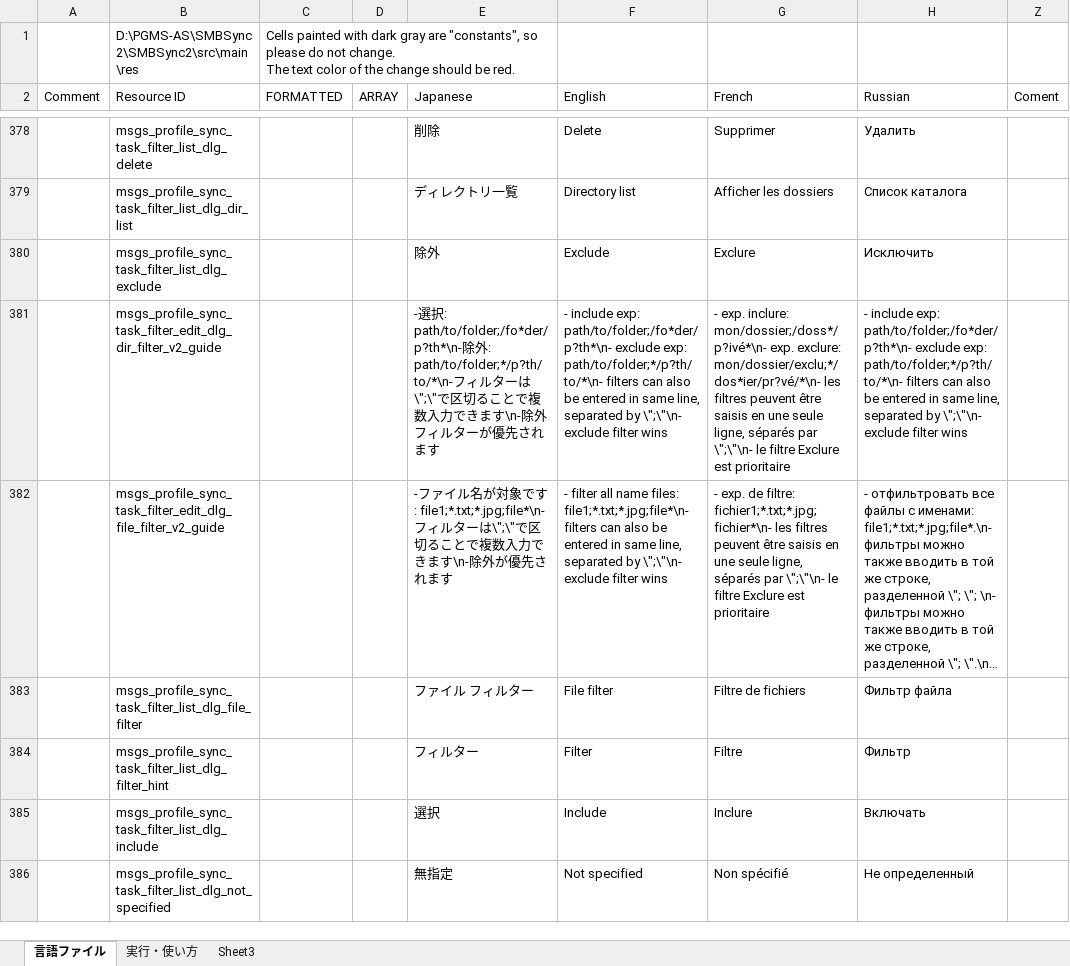
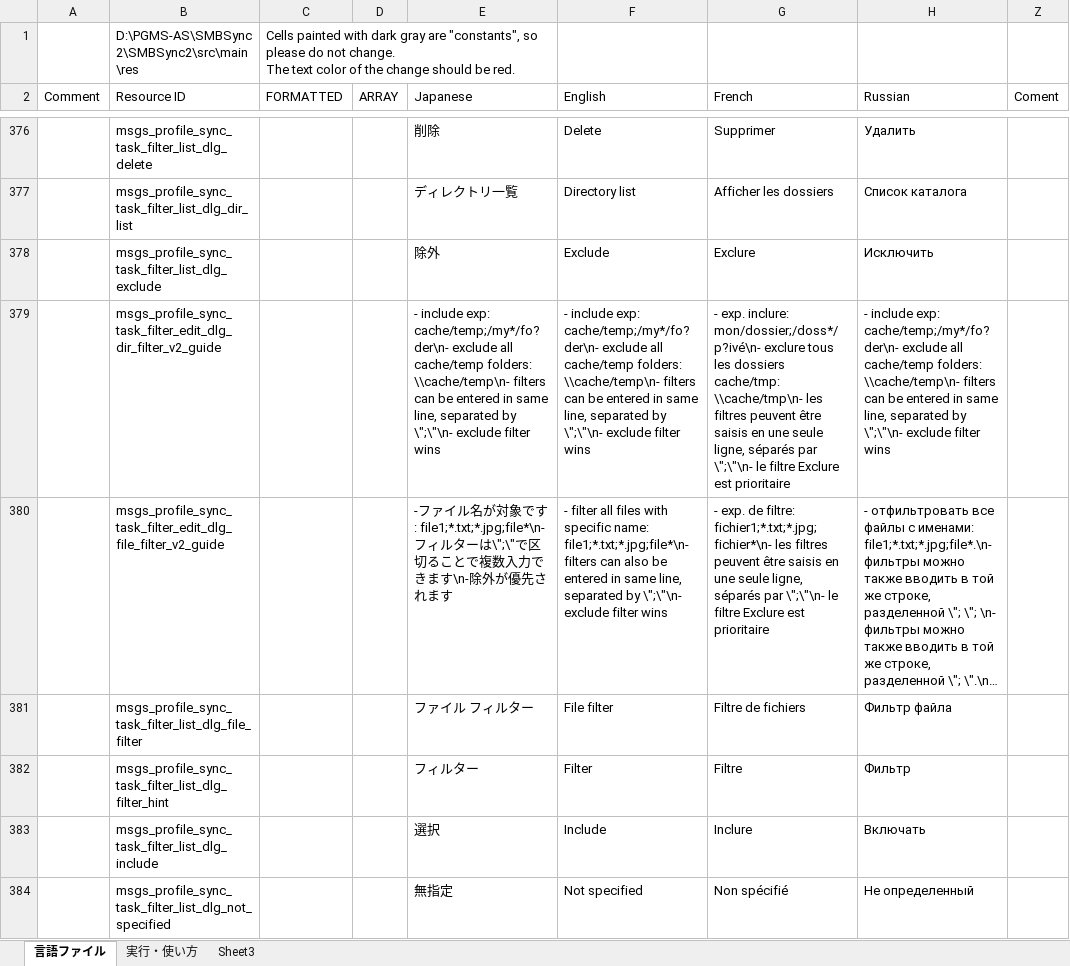
Before and after one commit to Sentaroh/SMBSync2, an Excel workbook: message_translation.xlsm, sheet 言語ファイル, drawn as a sheet; only a part is shown, gaps mark what is left out; long unchanged cells end in …; values as stored, in another font and other column widths than the file's, no cell formats; charts and pictures not drawn; addresses are those after the commit; the diff covers the shown part only; the diff names each change by its address in the sheet, - before the commit and + after, or states it on an @@ line.

Commit message:
Translation fr/en and provide Excel template for messages
- translate small fixes for new SMB suggest message
- Update Excel template for current xml files (include filters changes)

```diff
--- a/message_translation.xlsm (sheet 言語ファイル)
+++ b/message_translation.xlsm (sheet 言語ファイル)
-E379 (Japanese): -選択: path/to/folder;/fo*der/p?th*\n-除外: path/to/folder;*/p?th/to/*\n-フィルターは\";\"で区切ることで複数入力できます\n-除外フィルターが優先されます
+E379 (Japanese): - include exp: cache/temp;/my*/fo?der\n- exclude all cache/temp folders: \\cache/temp\n- filters can be entered in same line, separated by \";\"\n- exclude filter wins
-F379 (English): …include exp: path/to/folder;/fo*der/p?th*\n- exclude exp: path/to/folder;*/p?th/to/*\n- filters can also be entered…
+F379 (English): …include exp: cache/temp;/my*/fo?der\n- exclude all cache/temp folders: \\cache/temp\n- filters can be entered…
-G379 (French): …exp. inclure: mon/dossier;/doss*/p?ivé*\n- exp. exclure: mon/dossier/exclu;*/dos*ier/pr?vé/*\n- les filtres…
+G379 (French): …exp. inclure: mon/dossier;/doss*/p?ivé\n- exclure tous les dossiers cache/tmp: \\cache/tmp\n- les filtres…
-H379 (Russian): …include exp: path/to/folder;/fo*der/p?th*\n- exclude exp: path/to/folder;*/p?th/to/*\n- filters can also be entered…
+H379 (Russian): …include exp: cache/temp;/my*/fo?der\n- exclude all cache/temp folders: \\cache/temp\n- filters can be entered…
-F380 (English): …filter all name files: file1;*.txt;*.jpg;file*\n- filters…
+F380 (English): …filter all files with specific name: file1;*.txt;*.jpg;file*\n- filters…
```
Also changed, not shown: 5 added rows, 4 removed rows and 40 edited cells elsewhere in this sheet, cell formats, charts or pictures, 2 other files.
